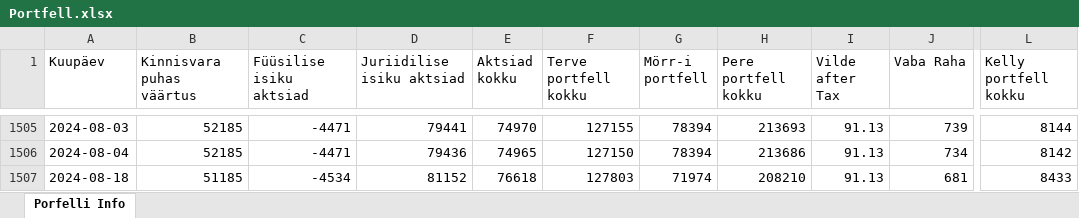
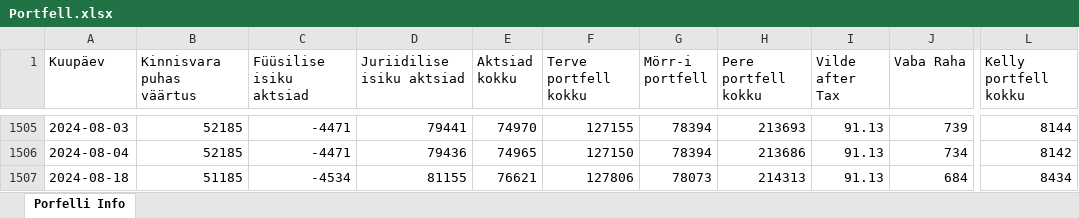
Before and after one commit to ValmeI/Portfolio_calculator, an Excel workbook: Portfell.xlsx, sheet Porfelli Info, drawn as a sheet; only a part is shown, gaps mark what is left out; values as stored, in another font and other column widths than the file's, no borders; the diff names each change by its address in the sheet, - before the commit and + after, or states it on an @@ line.

```diff
--- a/Portfell.xlsx (sheet Porfelli Info)
+++ b/Portfell.xlsx (sheet Porfelli Info)
-D1507 (Juriidilise isiku aktsiad): 81152
+D1507 (Juriidilise isiku aktsiad): 81155
-E1507 (Aktsiad kokku): 76618
+E1507 (Aktsiad kokku): 76621
-F1507 (Terve portfell kokku): 127803
+F1507 (Terve portfell kokku): 127806
-G1507 (Mörr-i portfell): 71974
+G1507 (Mörr-i portfell): 78073
-H1507 (Pere portfell kokku): 208210
+H1507 (Pere portfell kokku): 214313
-J1507 (Vaba Raha): 681
+J1507 (Vaba Raha): 684
-L1507 (Kelly portfell kokku): 8433
+L1507 (Kelly portfell kokku): 8434
```
Also changed, not shown: 2 other files.
